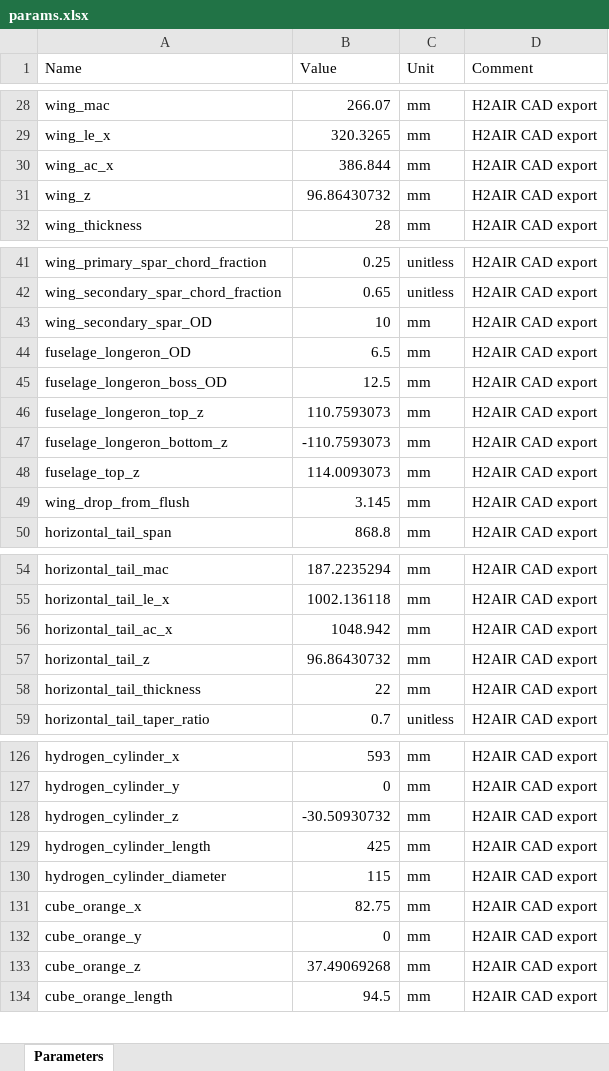
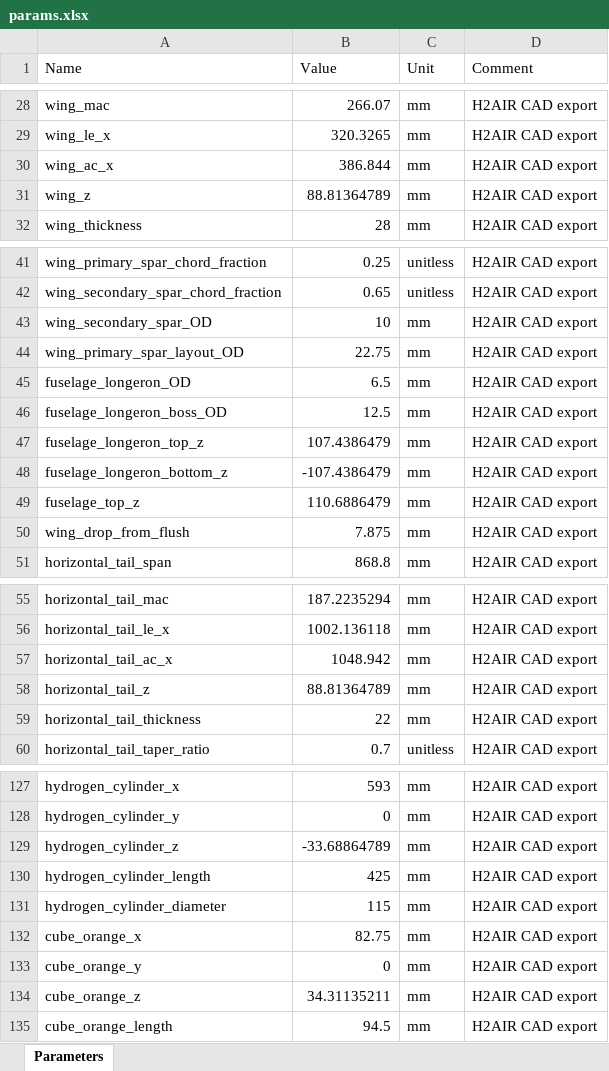
Before and after one commit to Mihaylov-Ivan/H2-drone-sizing, an Excel workbook: outputs/my_design/details/params.xlsx, sheet Parameters, drawn as a sheet; only a part is shown, gaps mark what is left out; values as stored, in another font and other column widths than the file's, no borders; addresses are those after the commit; the diff covers the shown part only; the diff names each change by its address in the sheet, - before the commit and + after, or states it on an @@ line.

```diff
--- a/outputs/my_design/details/params.xlsx (sheet Parameters)
+++ b/outputs/my_design/details/params.xlsx (sheet Parameters)
-B31 (Value): 96.86430732
+B31 (Value): 88.81364789
+row 44: wing_primary_spar_layout_OD | 22.75 | mm | H2AIR CAD export
-B47 (Value): 110.7593073
+B47 (Value): 107.4386479
-B48 (Value): -110.7593073
+B48 (Value): -107.4386479
-B49 (Value): 114.0093073
+B49 (Value): 110.6886479
-B50 (Value): 3.145
+B50 (Value): 7.875
-B58 (Value): 96.86430732
+B58 (Value): 88.81364789
-B129 (Value): -30.50930732
+B129 (Value): -33.68864789
-B134 (Value): 37.49069268
+B134 (Value): 34.31135211
```
Also changed, not shown: 17 edited cells elsewhere in this sheet, 35 other files.
